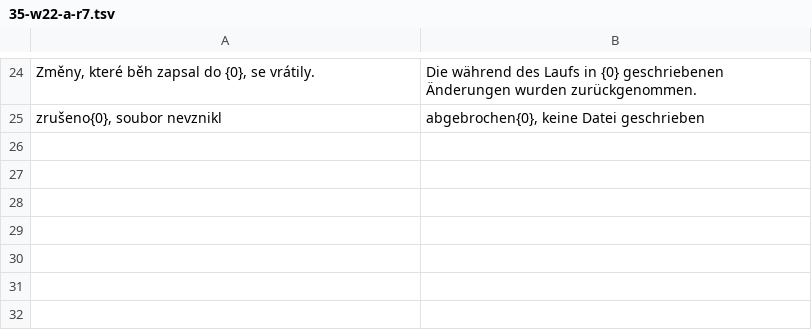
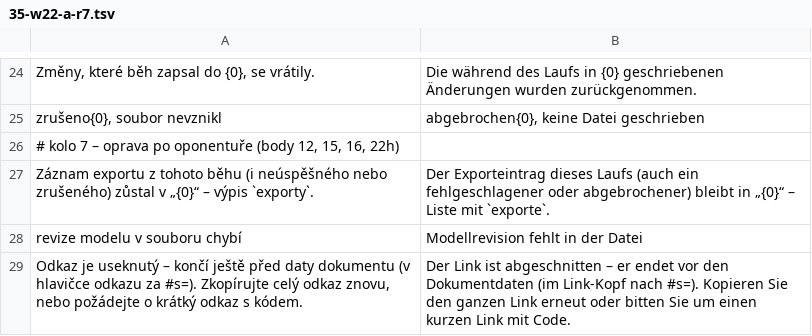
Before and after one commit to mnastrojarna-hub/Mnastrojarna-center, a TSV file: website/scripts/i18n/de/35-w22-a-r7.tsv, drawn as a sheet; only a part is shown, gaps mark what is left out; the diff names each change by its address in the sheet, - before the commit and + after, or states it on an @@ line.

```diff
--- a/website/scripts/i18n/de/35-w22-a-r7.tsv
+++ b/website/scripts/i18n/de/35-w22-a-r7.tsv
+row 26: # kolo 7 – oprava po oponentuře (body 12, 15, 16, 22h)
+row 27: Záznam exportu z tohoto běhu (i neúspěšného nebo zrušeného) zůstal v „{0}“ – výpis `exporty`. | Der Exporteintrag dieses Laufs (auch ein fehlgeschlagener oder abgebrochener) bleibt in „{0}“ – Liste mit `exporte`.
+row 28: revize modelu v souboru chybí | Modellrevision fehlt in der Datei
+row 29: Odkaz je useknutý – končí ještě před daty dokumentu (v hlavičce odkazu za #s=). Zkopírujte celý odkaz znovu, nebo požádejte o krátký odkaz s kódem. | Der Link ist abgeschnitten – er endet vor den Dokumentdaten (im Link-Kopf nach #s=). Kopieren Sie den ganzen Link erneut oder bitten Sie um einen kurzen Link mit Code.
```
Also changed, not shown: website/scripts/i18n/de/35-w22-m-phases.tsv, website/scripts/i18n/en/35-w22-a-r7.tsv, 37 other files.
